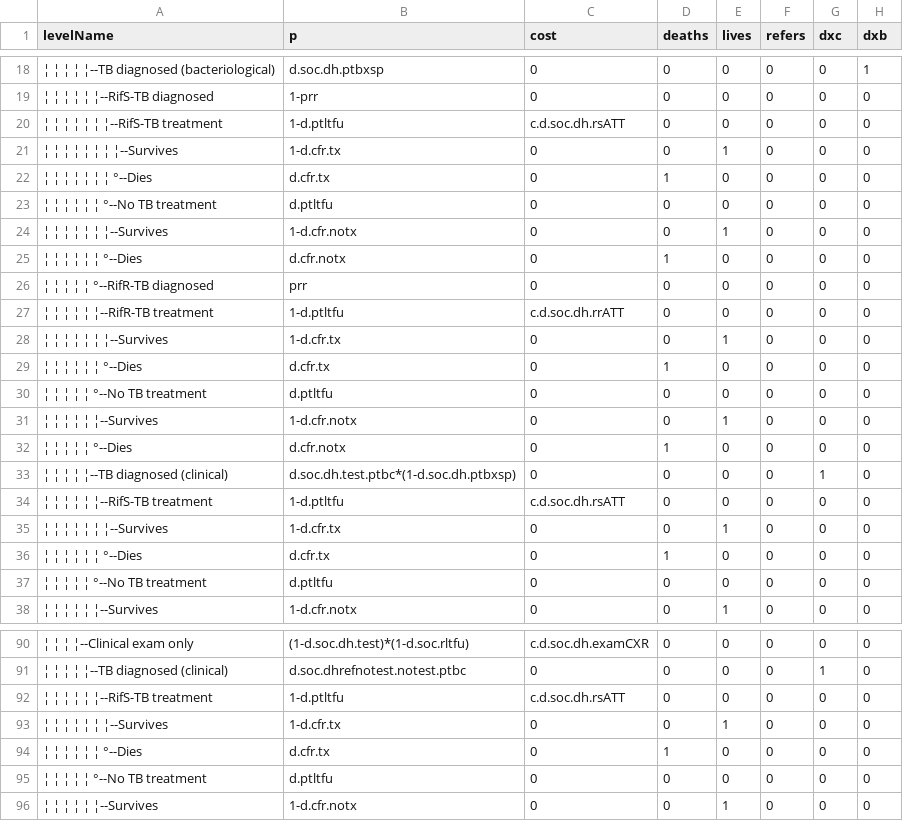
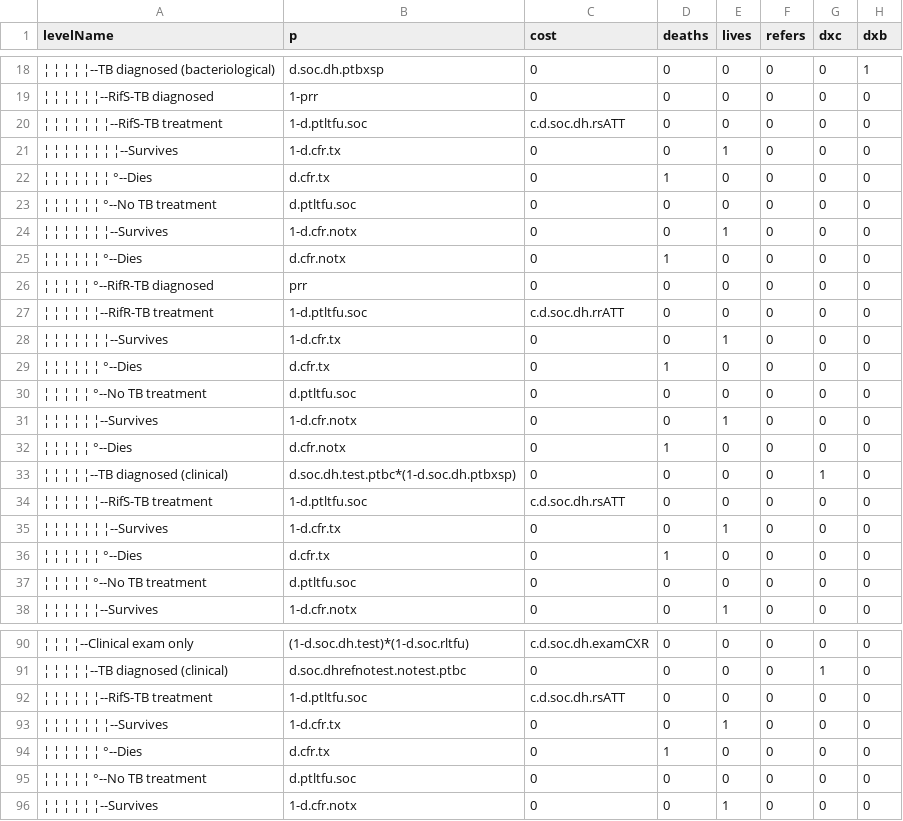
Before and after one commit to petedodd/TBSdecent, a CSV file: indata/CSV/SOCb2.csv (was indata/CSV/SOCc2.csv), drawn as a sheet; only a part is shown, gaps mark what is left out; the diff covers the shown part only; the diff names each change by its address in the sheet, - before the commit and + after, or states it on an @@ line.

```diff
--- a/indata/CSV/SOCc2.csv
+++ b/indata/CSV/SOCb2.csv
-B20 (p): 1-d.ptltfu
+B20 (p): 1-d.ptltfu.soc
-B23 (p): d.ptltfu
+B23 (p): d.ptltfu.soc
-B27 (p): 1-d.ptltfu
+B27 (p): 1-d.ptltfu.soc
-B30 (p): d.ptltfu
+B30 (p): d.ptltfu.soc
-B34 (p): 1-d.ptltfu
+B34 (p): 1-d.ptltfu.soc
-B37 (p): d.ptltfu
+B37 (p): d.ptltfu.soc
-B92 (p): 1-d.ptltfu
+B92 (p): 1-d.ptltfu.soc
-B95 (p): d.ptltfu
+B95 (p): d.ptltfu.soc
```
Also changed, not shown: 48 edited cells elsewhere in this file, 7 other files.
